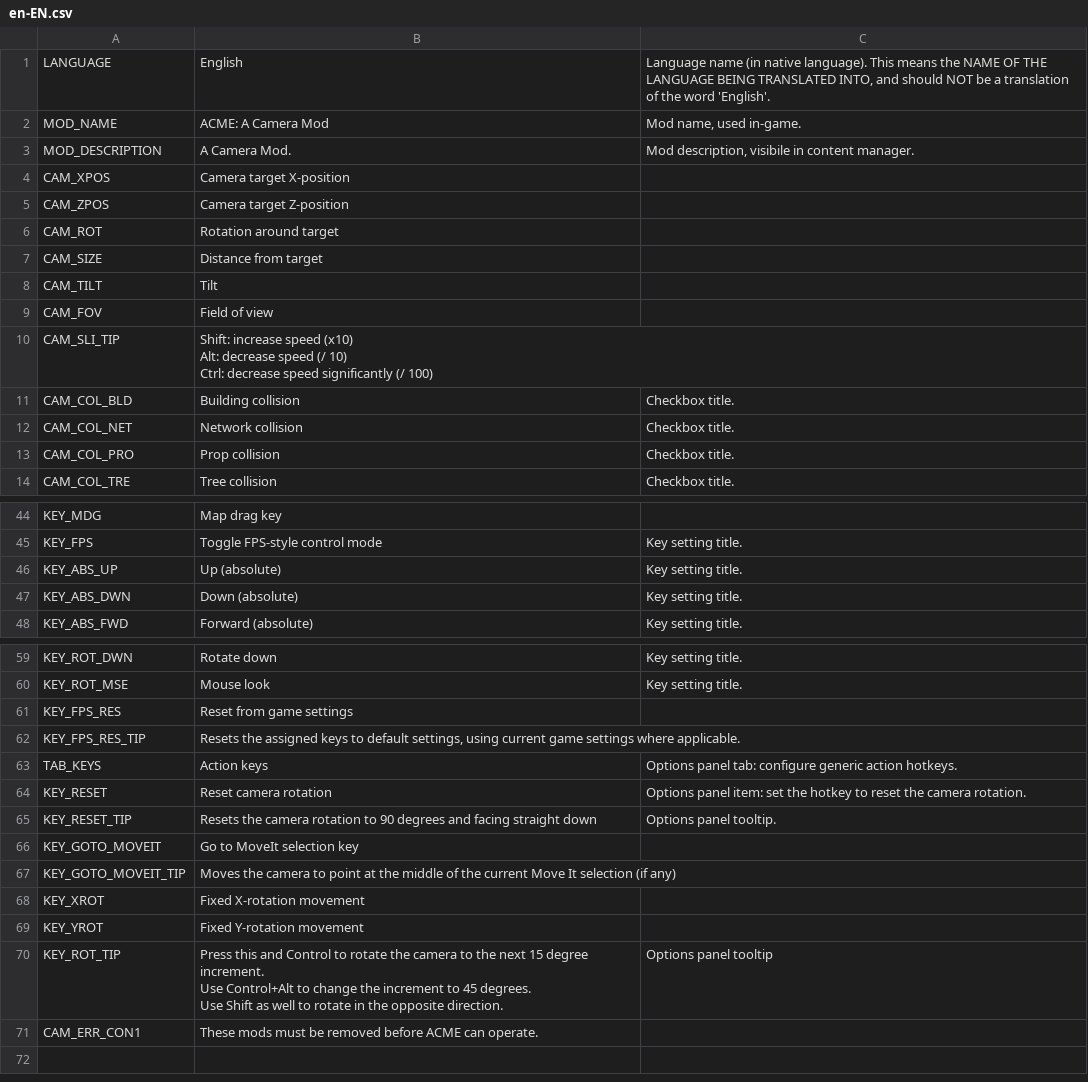
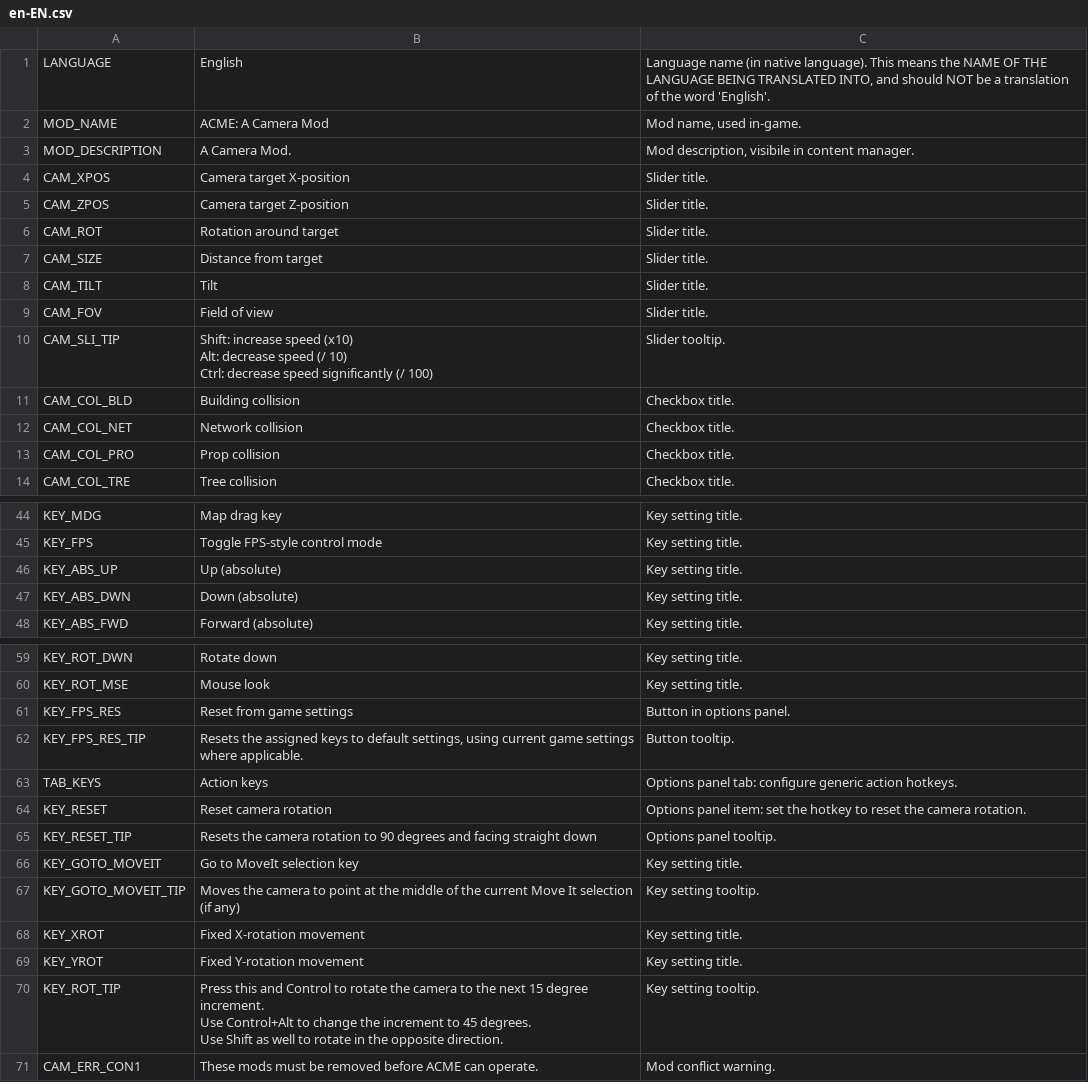
Before and after one commit to algernon-A/ACME, a CSV file: Translations/en-EN.csv, drawn as a sheet; only a part is shown, gaps mark what is left out; the diff covers the shown part only.

```diff
--- a/Translations/en-EN.csv
+++ b/Translations/en-EN.csv
@@ -3,11 +3,11 @@
 "MOD_DESCRIPTION","A Camera Mod.","Mod description, visibile in content manager."
-"CAM_XPOS","Camera target X-position"
-"CAM_ZPOS","Camera target Z-position"
-"CAM_ROT","Rotation around target"
-"CAM_SIZE","Distance from target"
-"CAM_TILT","Tilt"
-"CAM_FOV","Field of view"
-"CAM_SLI_TIP","Shift: increase speed (x10)
-Alt: decrease speed (/ 10)
-Ctrl: decrease speed significantly (/ 100)"
+"CAM_XPOS","Camera target X-position","Slider title."
+"CAM_ZPOS","Camera target Z-position","Slider title."
+"CAM_ROT","Rotation around target","Slider title."
+"CAM_SIZE","Distance from target","Slider title."
+"CAM_TILT","Tilt","Slider title."
+"CAM_FOV","Field of view","Slider title."
+"CAM_SLI_TIP","Shift: increase speed (x10)
+Alt: decrease speed (/ 10)
+Ctrl: decrease speed significantly (/ 100)","Slider tooltip."
 "CAM_COL_BLD","Building collision","Checkbox title."
@@ -46,2 +46,2 @@ Ctrl: decrease speed significantly (/ 100)"
-"KEY_MDG","Map drag key"
+"KEY_MDG","Map drag key","Key setting title."
 "KEY_FPS","Toggle FPS-style control mode","Key setting title."
@@ -62,4 +62,4 @@ Ctrl: decrease speed significantly (/ 100)"
 "KEY_ROT_MSE","Mouse look","Key setting title."
-"KEY_FPS_RES","Reset from game settings"
-"KEY_FPS_RES_TIP","Resets the assigned keys to default settings, using current game settings where applicable."
+"KEY_FPS_RES","Reset from game settings","Button in options panel."
+"KEY_FPS_RES_TIP","Resets the assigned keys to default settings, using current game settings where applicable.","Button tooltip."
 "TAB_KEYS","Action keys","Options panel tab: configure generic action hotkeys".
@@ -67,9 +67,9 @@ Ctrl: decrease speed significantly (/ 100)"
 "KEY_RESET_TIP","Resets the camera rotation to 90 degrees and facing straight down","Options panel tooltip."
-"KEY_GOTO_MOVEIT","Go to MoveIt selection key"
-"KEY_GOTO_MOVEIT_TIP","Moves the camera to point at the middle of the current Move It selection (if any)"
-"KEY_XROT","Fixed X-rotation movement"
-"KEY_YROT","Fixed Y-rotation movement"
-"KEY_ROT_TIP","Press this and Control to rotate the camera to the next 15 degree increment.
-Use Control+Alt to change the increment to 45 degrees.
-Use Shift as well to rotate in the opposite direction.","Options panel tooltip"
-"CAM_ERR_CON1","These mods must be removed before ACME can operate."
+"KEY_GOTO_MOVEIT","Go to MoveIt selection key","Key setting title."
+"KEY_GOTO_MOVEIT_TIP","Moves the camera to point at the middle of the current Move It selection (if any)","Key setting tooltip."
+"KEY_XROT","Fixed X-rotation movement","Key setting title."
+"KEY_YROT","Fixed Y-rotation movement","Key setting title."
+"KEY_ROT_TIP","Press this and Control to rotate the camera to the next 15 degree increment.
+Use Control+Alt to change the increment to 45 degrees.
+Use Shift as well to rotate in the opposite direction.","Key setting tooltip."
+"CAM_ERR_CON1","These mods must be removed before ACME can operate.","Mod conflict warning."
```
Also changed, not shown: 28 edited cells elsewhere in this file.
